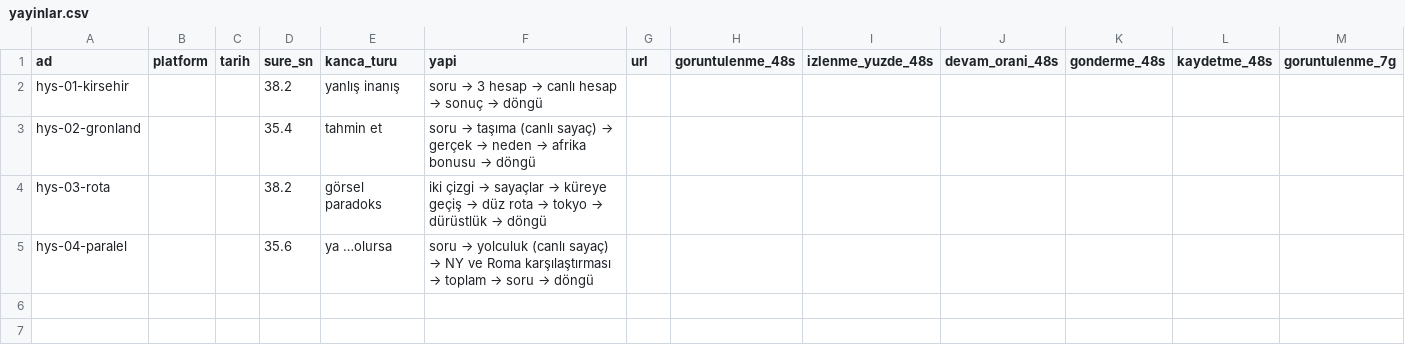
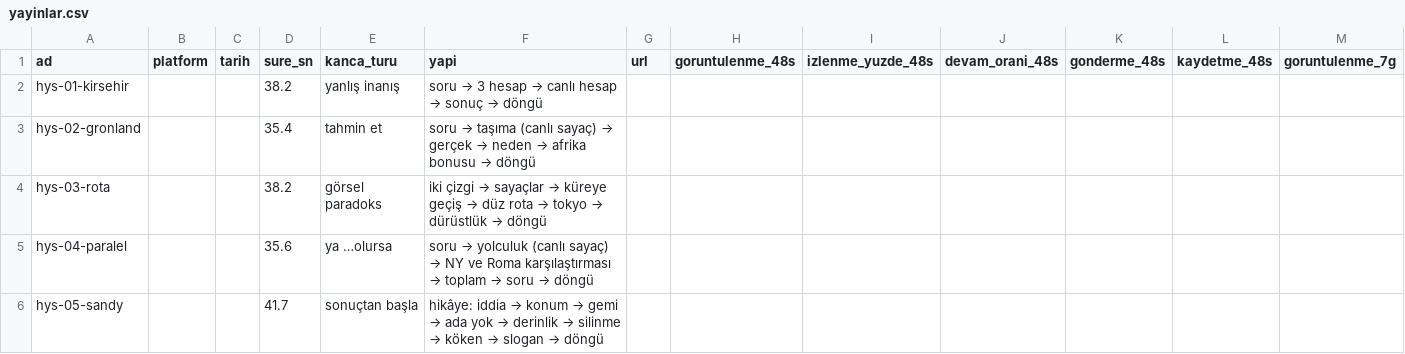
Before and after one commit to alierguney1/video-uretim-claude, a CSV file: yayinlar.csv, drawn as a sheet; only a part is shown; rows hold the shown columns only; the diff names each change by its address in the sheet, - before the commit and + after, or states it on an @@ line.

```diff
--- a/yayinlar.csv
+++ b/yayinlar.csv
+row 6: hys-05-sandy |  |  | 41.7 | sonuçtan başla | hikâye: iddia → konum → gemi → ada yok → derinlik → silinme → köken → slogan → döngü
```
Also changed, not shown: 14 other files.
